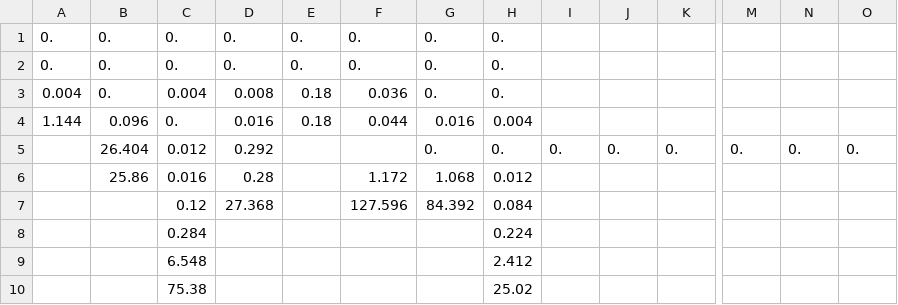
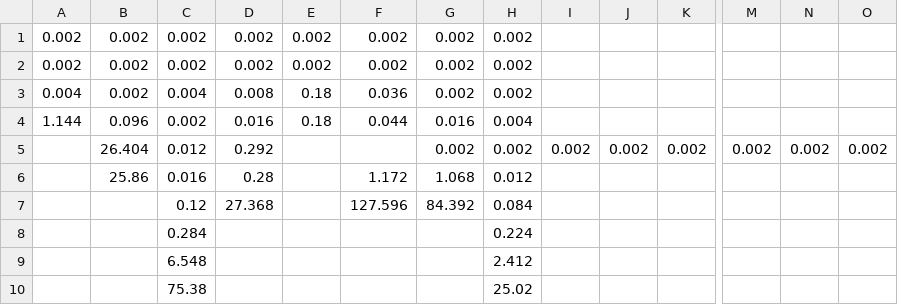
Before and after one commit to isaac-dunn/Part2_Project, a CSV file: data/t43/time/t43_time_tpl3_ops3.csv, drawn as a sheet; only a part is shown, gaps mark what is left out; removed rows and columns are numbered as before the commit, all else as after; rows hold the shown columns only; the diff names each change by its address in the sheet, - before the commit and + after, or states it on an @@ line.

```diff
--- a/data/t43/time/t43_time_tpl3_ops3.csv
+++ b/data/t43/time/t43_time_tpl3_ops3.csv
-row 1: 0. | 0. | 0. | 0. | 0. | 0. | 0. | 0.
-row 2: 0. | 0. | 0. | 0. | 0. | 0. | 0. | 0.
+row 1: 0.002 | 0.002 | 0.002 | 0.002 | 0.002 | 0.002 | 0.002 | 0.002
+row 2: 0.002 | 0.002 | 0.002 | 0.002 | 0.002 | 0.002 | 0.002 | 0.002
-B3: 0.
+B3: 0.002
-G3: 0.
+G3: 0.002
-H3: 0.
+H3: 0.002
-C4: 0.
+C4: 0.002
-row 5:  | 26.404 | 0.012 | 0.292 |  |  | 0. | 0. | 0. | 0. | 0. | 0. | 0. | 0.
+row 5:  | 26.404 | 0.012 | 0.292 |  |  | 0.002 | 0.002 | 0.002 | 0.002 | 0.002 | 0.002 | 0.002 | 0.002
```
Also changed, not shown: data/t43/time/t43_time_tpl1_ops1.csv, data/t43/time/t43_time_tpl1_ops3.csv, 5 other files.
